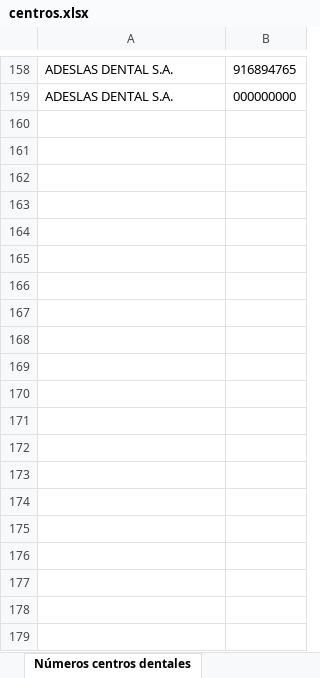
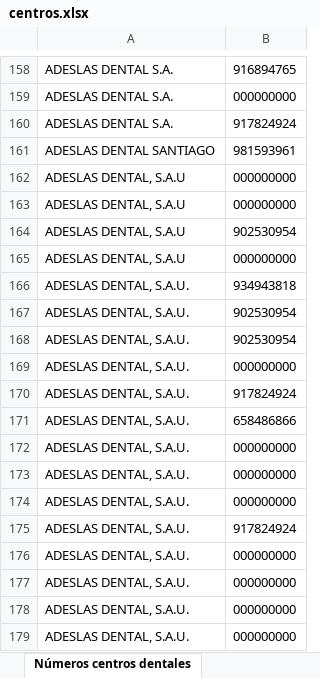
Before and after one commit to flask7/numeros_clinicas, an Excel workbook: static/centros.xlsx, sheet Números centros dentales, drawn as a sheet; only a part is shown, gaps mark what is left out; values as stored, in another font and other column widths than the file's, no borders; the diff names each change by its address in the sheet, - before the commit and + after, or states it on an @@ line.

```diff
--- a/static/centros.xlsx (sheet Números centros dentales)
+++ b/static/centros.xlsx (sheet Números centros dentales)
+row 160: ADESLAS DENTAL S.A. | 917824924
+row 161: ADESLAS DENTAL SANTIAGO | 981593961
+row 162: ADESLAS DENTAL, S.A.U | 000000000
+row 163: ADESLAS DENTAL, S.A.U | 000000000
+row 164: ADESLAS DENTAL, S.A.U | 902530954
+row 165: ADESLAS DENTAL, S.A.U | 000000000
+row 166: ADESLAS DENTAL, S.A.U. | 934943818
+row 167: ADESLAS DENTAL, S.A.U. | 902530954
+row 168: ADESLAS DENTAL, S.A.U. | 902530954
+row 169: ADESLAS DENTAL, S.A.U. | 000000000
+row 170: ADESLAS DENTAL, S.A.U. | 917824924
+row 171: ADESLAS DENTAL, S.A.U. | 658486866
+row 172: ADESLAS DENTAL, S.A.U. | 000000000
+row 173: ADESLAS DENTAL, S.A.U. | 000000000
+row 174: ADESLAS DENTAL, S.A.U. | 000000000
+row 175: ADESLAS DENTAL, S.A.U. | 917824924
+row 176: ADESLAS DENTAL, S.A.U. | 000000000
+row 177: ADESLAS DENTAL, S.A.U. | 000000000
+row 178: ADESLAS DENTAL, S.A.U. | 000000000
+row 179: ADESLAS DENTAL, S.A.U. | 000000000
```
Also changed, not shown: 1 other file.
